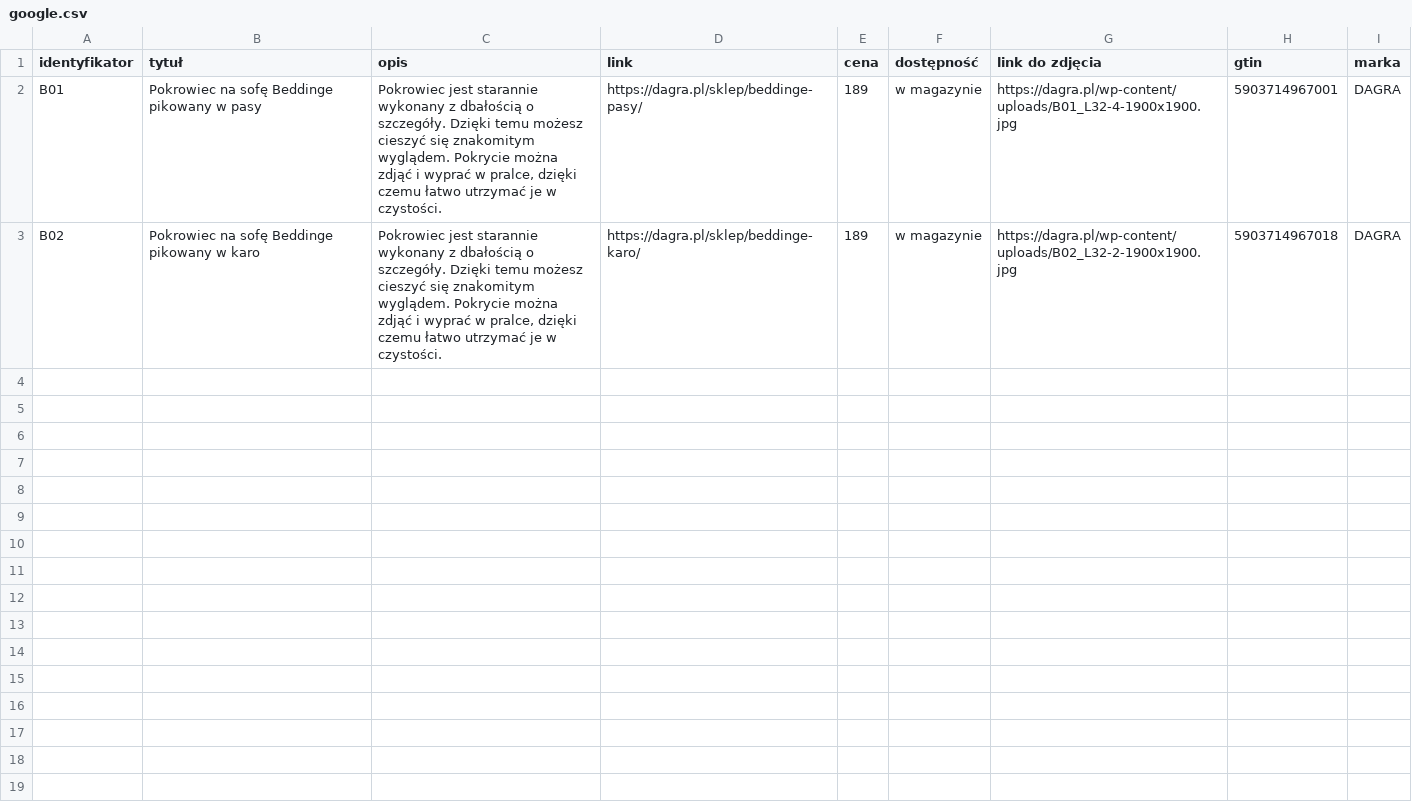
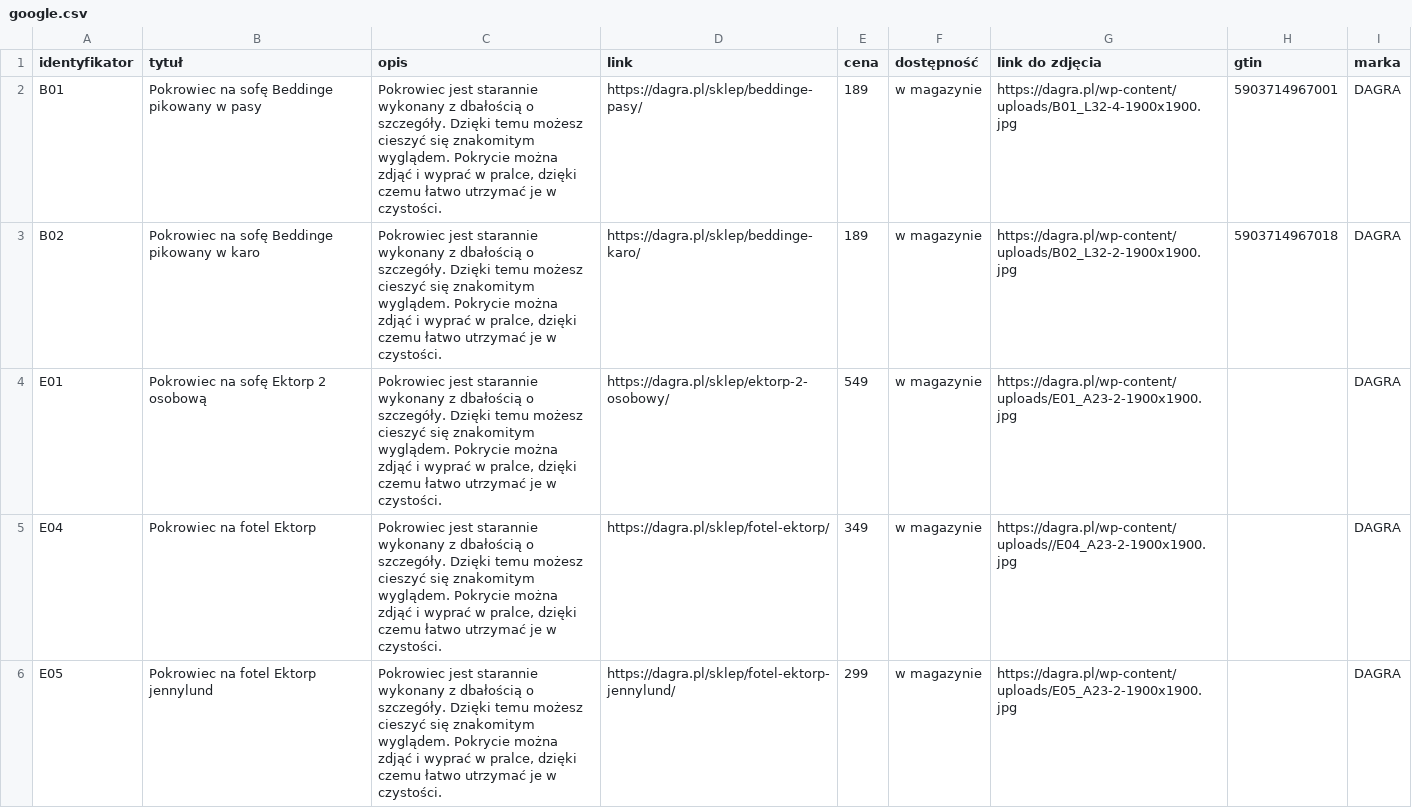
Before and after one commit to Valdri/xml-product-feed-dagra, a CSV file: google.csv, drawn as a sheet; only a part is shown; the diff covers the shown part only.

```diff
--- a/google.csv
+++ b/google.csv
@@ -3 +3,4 @@ B01,Pokrowiec na sofę Beddinge pikowany w pasy,"Pokrowiec jest starannie wykona
 B02,Pokrowiec na sofę Beddinge pikowany w karo,"Pokrowiec jest starannie wykonany z dbałością o szczegóły. Dzięki temu możesz cieszyć się znakomitym wyglądem. Pokrycie można zdjąć i wyprać w pralce, dzięki czemu łatwo utrzymać je w czystości.",https://dagra.pl/sklep/beddinge-karo/,189,w magazynie,https://dagra.pl/wp-content/uploads/B02_L32-2-1900x1900.jpg,5903714967018,DAGRA
+E01,Pokrowiec na sofę Ektorp 2 osobową,"Pokrowiec jest starannie wykonany z dbałością o szczegóły. Dzięki temu możesz cieszyć się znakomitym wyglądem. Pokrycie można zdjąć i wyprać w pralce, dzięki czemu łatwo utrzymać je w czystości.",https://dagra.pl/sklep/ektorp-2-osobowy/,549,w magazynie,https://dagra.pl/wp-content/uploads/E01_A23-2-1900x1900.jpg,,DAGRA
+E04,Pokrowiec na fotel Ektorp,"Pokrowiec jest starannie wykonany z dbałością o szczegóły. Dzięki temu możesz cieszyć się znakomitym wyglądem. Pokrycie można zdjąć i wyprać w pralce, dzięki czemu łatwo utrzymać je w czystości.",https://dagra.pl/sklep/fotel-ektorp/,349,w magazynie,https://dagra.pl/wp-content/uploads//E04_A23-2-1900x1900.jpg,,DAGRA
+E05,Pokrowiec na fotel Ektorp jennylund,"Pokrowiec jest starannie wykonany z dbałością o szczegóły. Dzięki temu możesz cieszyć się znakomitym wyglądem. Pokrycie można zdjąć i wyprać w pralce, dzięki czemu łatwo utrzymać je w czystości.",https://dagra.pl/sklep/fotel-ektorp-jennylund/,299,w magazynie,https://dagra.pl/wp-content/uploads/E05_A23-2-1900x1900.jpg,,DAGRA
```
Also changed, not shown: 3 added rows elsewhere in this file, facebook.csv.
